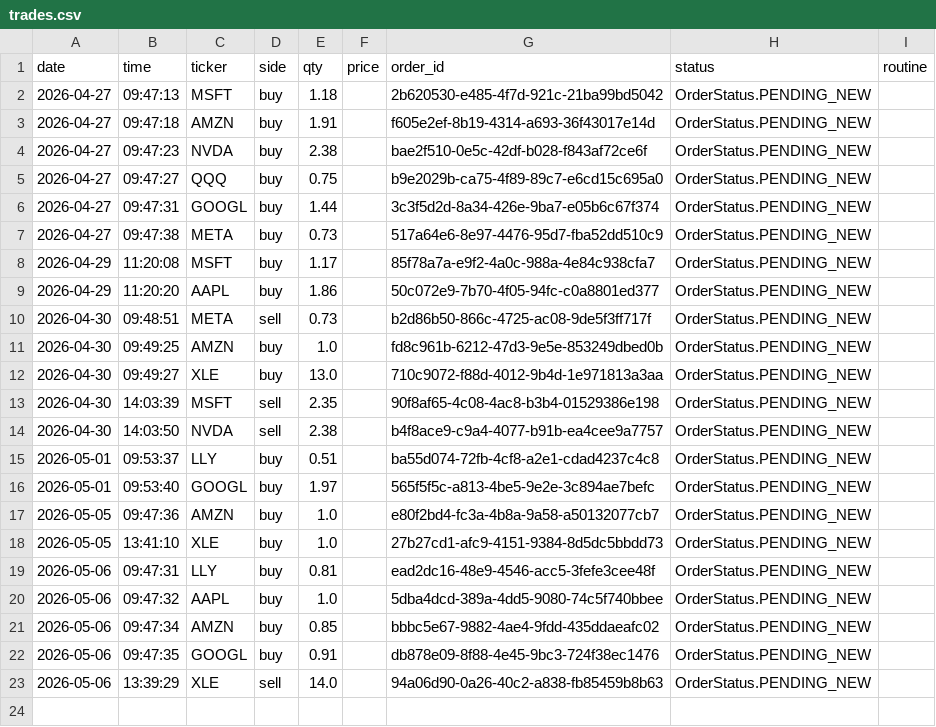
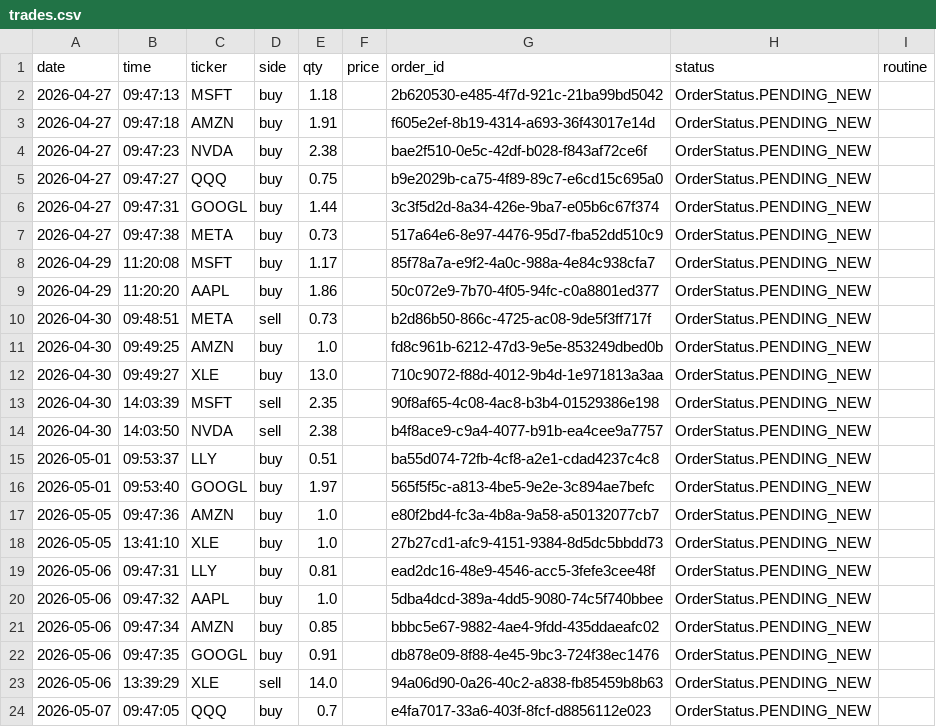
Before and after one commit to itsang89/trading-agent-claude, a CSV file: trades/trades.csv, drawn as a sheet; the diff names each change by its address in the sheet, - before the commit and + after, or states it on an @@ line.

```diff
--- a/trades/trades.csv
+++ b/trades/trades.csv
+row 24: 2026-05-07 | 09:47:05 | QQQ | buy | 0.7 |  | e4fa7017-33a6-403f-8fcf-d8856112e023 | OrderStatus.PENDING_NEW
```
